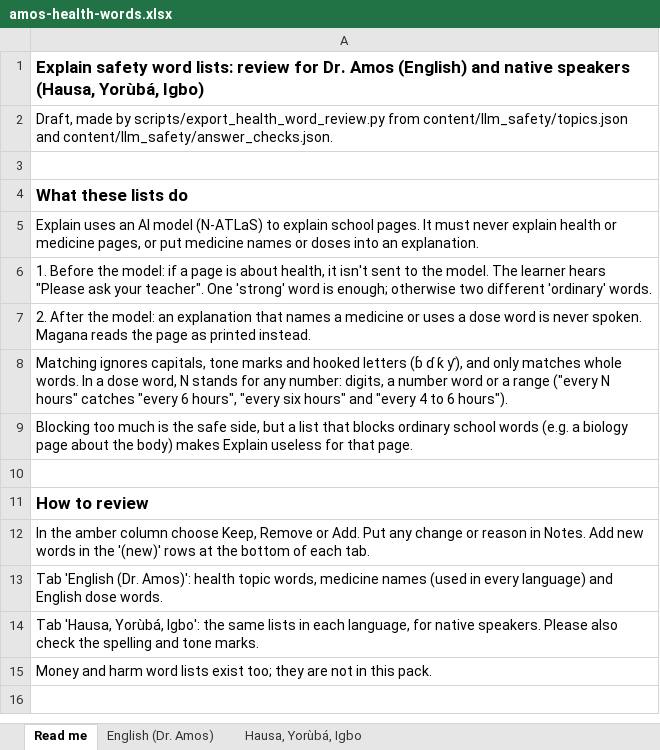
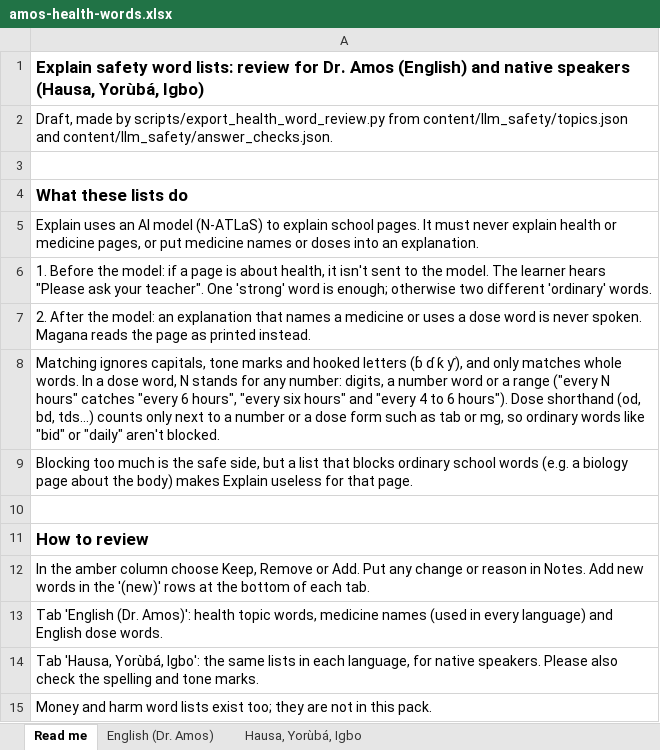
Before and after one commit to jemiridaniel/magana, an Excel workbook: docs/review/amos-health-words.xlsx, sheet Read me, drawn as a sheet; values as stored, in another font and other column widths than the file's, no borders; the diff names each change by its address in the sheet, - before the commit and + after, or states it on an @@ line.

```diff
--- a/docs/review/amos-health-words.xlsx (sheet Read me)
+++ b/docs/review/amos-health-words.xlsx (sheet Read me)
-A8: …6 hours").
+A8: …6 hours"). Dose shorthand (od, bd, tds…) counts only next to a number or a dose form such as tab or mg, so ordinary words like "bid" or "daily" aren't blocked.
```
Also changed, not shown: sheet English (Dr. Amos), 6 other files.
